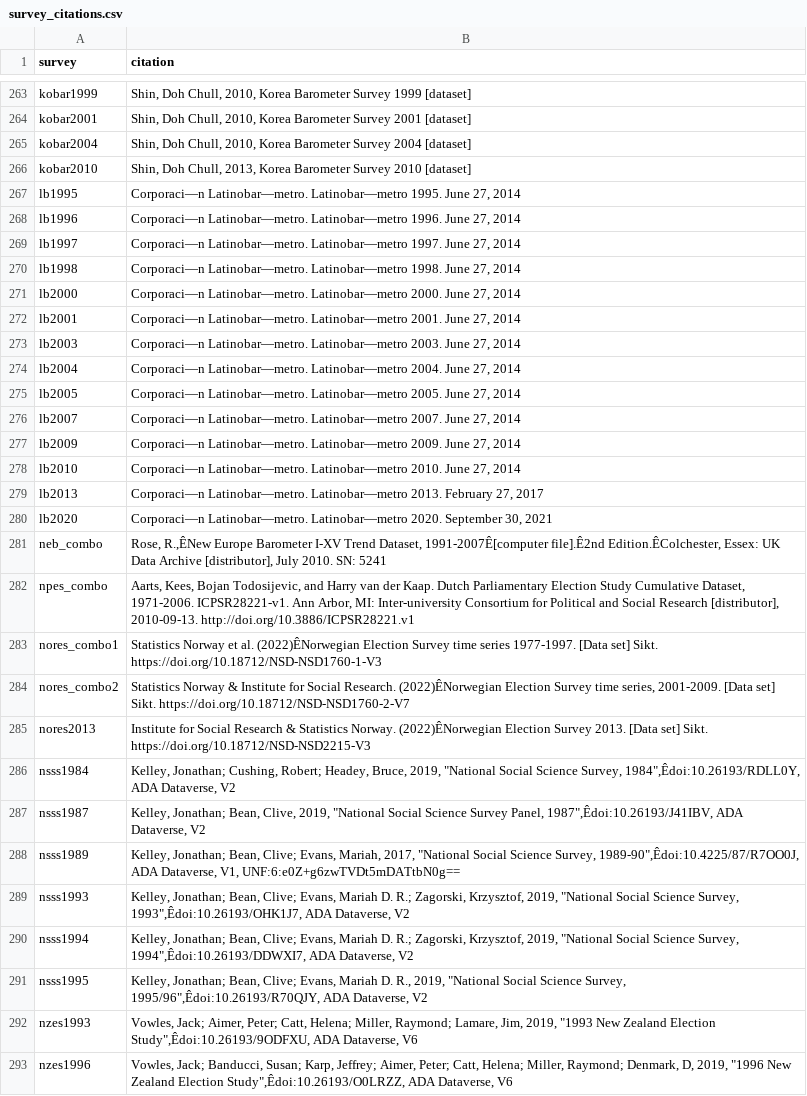
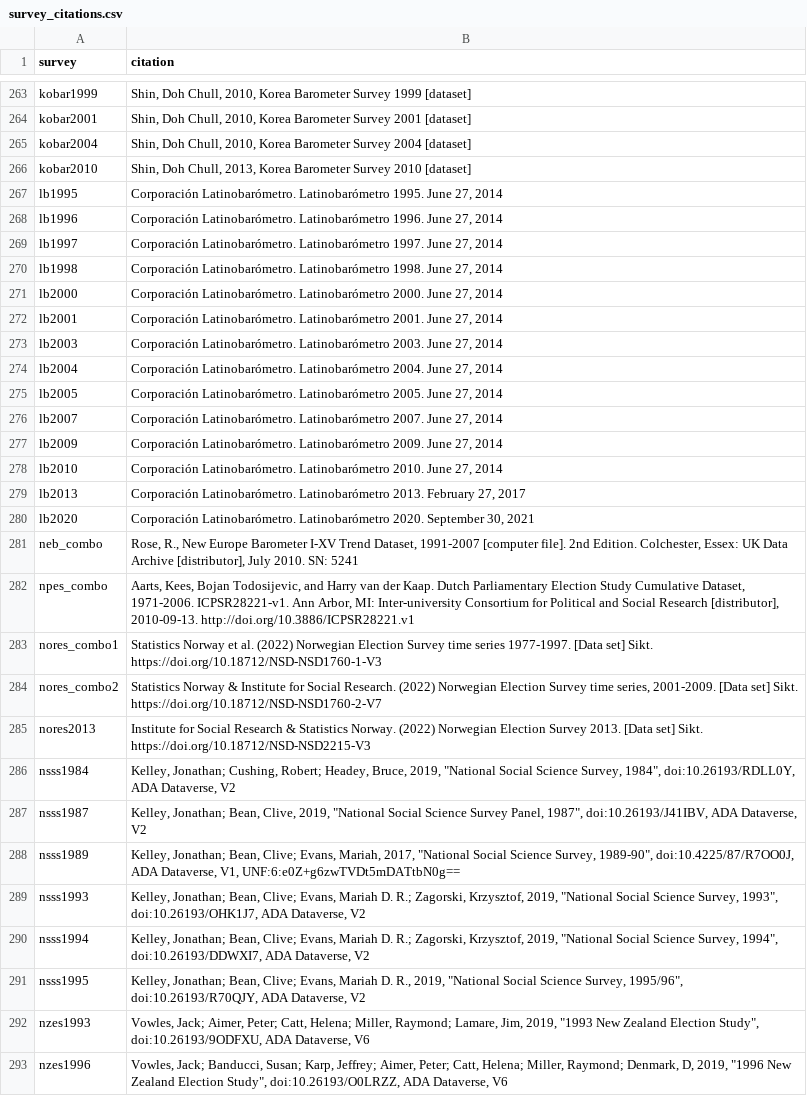
Before and after one commit to fsolt/dcpo_macrointerest, a CSV file: data-raw/survey_citations.csv, drawn as a sheet; only a part is shown, gaps mark what is left out; the diff covers the shown part only; the diff names each change by its address in the sheet, - before the commit and + after, or states it on an @@ line.

Commit message:
clean up; use UTF-8

```diff
--- a/data-raw/survey_citations.csv
+++ b/data-raw/survey_citations.csv
-B267 (citation): Corporaci—n Latinobar—metro. Latinobar—metro 1995. June…
+B267 (citation): Corporación Latinobarómetro. Latinobarómetro 1995. June…
-B268 (citation): Corporaci—n Latinobar—metro. Latinobar—metro 1996. June…
+B268 (citation): Corporación Latinobarómetro. Latinobarómetro 1996. June…
-B269 (citation): Corporaci—n Latinobar—metro. Latinobar—metro 1997. June…
+B269 (citation): Corporación Latinobarómetro. Latinobarómetro 1997. June…
-B270 (citation): Corporaci—n Latinobar—metro. Latinobar—metro 1998. June…
+B270 (citation): Corporación Latinobarómetro. Latinobarómetro 1998. June…
-B271 (citation): Corporaci—n Latinobar—metro. Latinobar—metro 2000. June…
+B271 (citation): Corporación Latinobarómetro. Latinobarómetro 2000. June…
-B272 (citation): Corporaci—n Latinobar—metro. Latinobar—metro 2001. June…
+B272 (citation): Corporación Latinobarómetro. Latinobarómetro 2001. June…
-B273 (citation): Corporaci—n Latinobar—metro. Latinobar—metro 2003. June…
+B273 (citation): Corporación Latinobarómetro. Latinobarómetro 2003. June…
-B274 (citation): Corporaci—n Latinobar—metro. Latinobar—metro 2004. June…
+B274 (citation): Corporación Latinobarómetro. Latinobarómetro 2004. June…
-B275 (citation): Corporaci—n Latinobar—metro. Latinobar—metro 2005. June…
+B275 (citation): Corporación Latinobarómetro. Latinobarómetro 2005. June…
-B276 (citation): Corporaci—n Latinobar—metro. Latinobar—metro 2007. June…
+B276 (citation): Corporación Latinobarómetro. Latinobarómetro 2007. June…
-B277 (citation): Corporaci—n Latinobar—metro. Latinobar—metro 2009. June…
+B277 (citation): Corporación Latinobarómetro. Latinobarómetro 2009. June…
-B278 (citation): Corporaci—n Latinobar—metro. Latinobar—metro 2010. June…
+B278 (citation): Corporación Latinobarómetro. Latinobarómetro 2010. June…
-B279 (citation): Corporaci—n Latinobar—metro. Latinobar—metro 2013. February…
+B279 (citation): Corporación Latinobarómetro. Latinobarómetro 2013. February…
-B280 (citation): Corporaci—n Latinobar—metro. Latinobar—metro 2020. September…
+B280 (citation): Corporación Latinobarómetro. Latinobarómetro 2020. September…
-B281 (citation): Rose, R.,ÊNew Europe Barometer I-XV Trend Dataset, 1991-2007Ê[computer file].Ê2nd Edition.ÊColchester, Essex: UK…
+B281 (citation): Rose, R., New Europe Barometer I-XV Trend Dataset, 1991-2007 [computer file]. 2nd Edition. Colchester, Essex: UK…
-B283 (citation): …et al. (2022)ÊNorwegian Election Survey…
+B283 (citation): …et al. (2022) Norwegian Election Survey…
-B284 (citation): …Social Research. (2022)ÊNorwegian Election Survey…
+B284 (citation): …Social Research. (2022) Norwegian Election Survey…
-B285 (citation): …Statistics Norway. (2022)ÊNorwegian Election Survey…
+B285 (citation): …Statistics Norway. (2022) Norwegian Election Survey…
-B286 (citation): …Science Survey, 1984",Êdoi:10.26193/RDLL0Y, ADA Dataverse,…
+B286 (citation): …Science Survey, 1984", doi:10.26193/RDLL0Y, ADA Dataverse,…
-B287 (citation): …Survey Panel, 1987",Êdoi:10.26193/J41IBV, ADA Dataverse,…
+B287 (citation): …Survey Panel, 1987", doi:10.26193/J41IBV, ADA Dataverse,…
-B288 (citation): …Science Survey, 1989-90",Êdoi:10.4225/87/R7OO0J, ADA Dataverse,…
+B288 (citation): …Science Survey, 1989-90", doi:10.4225/87/R7OO0J, ADA Dataverse,…
-B289 (citation): …Science Survey, 1993",Êdoi:10.26193/OHK1J7, ADA Dataverse,…
+B289 (citation): …Science Survey, 1993", doi:10.26193/OHK1J7, ADA Dataverse,…
-B290 (citation): …Science Survey, 1994",Êdoi:10.26193/DDWXI7, ADA Dataverse,…
+B290 (citation): …Science Survey, 1994", doi:10.26193/DDWXI7, ADA Dataverse,…
-B291 (citation): …Science Survey, 1995/96",Êdoi:10.26193/R70QJY, ADA Dataverse,…
+B291 (citation): …Science Survey, 1995/96", doi:10.26193/R70QJY, ADA Dataverse,…
-B292 (citation): …Zealand Election Study",Êdoi:10.26193/9ODFXU, ADA Dataverse,…
+B292 (citation): …Zealand Election Study", doi:10.26193/9ODFXU, ADA Dataverse,…
-B293 (citation): …Zealand Election Study",Êdoi:10.26193/O0LRZZ, ADA Dataverse,…
+B293 (citation): …Zealand Election Study", doi:10.26193/O0LRZZ, ADA Dataverse,…
```
Also changed, not shown: 85 edited cells elsewhere in this file.
